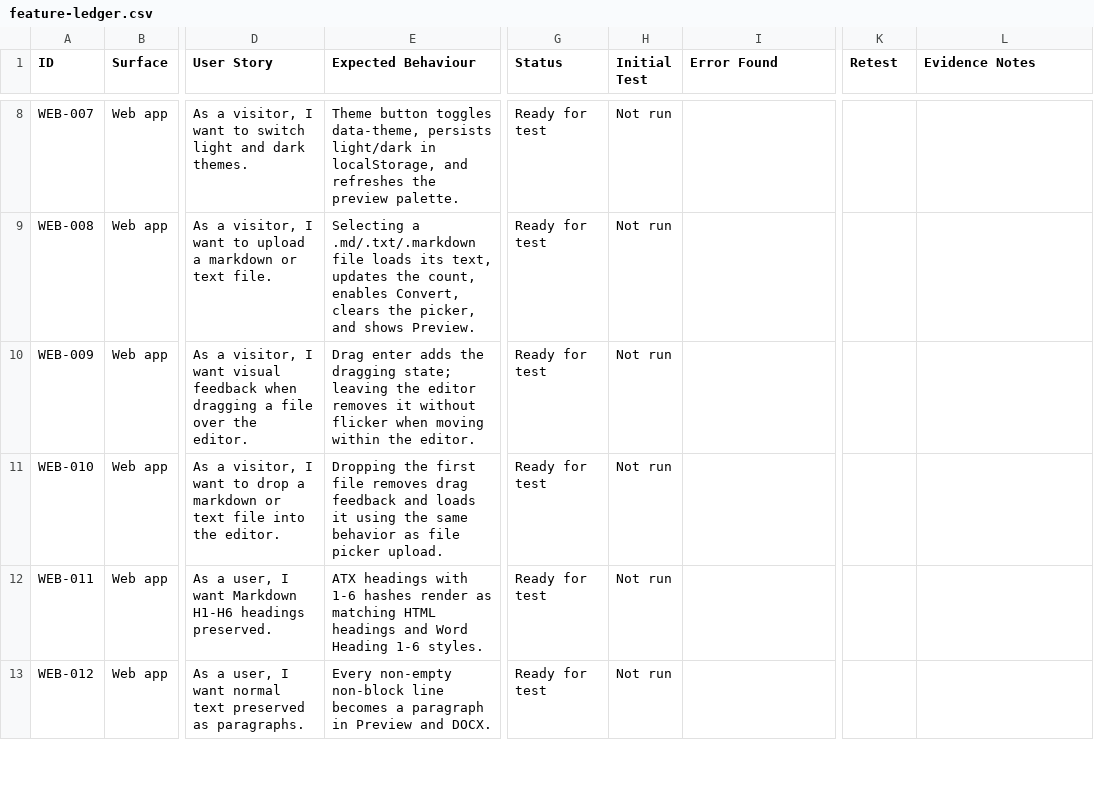
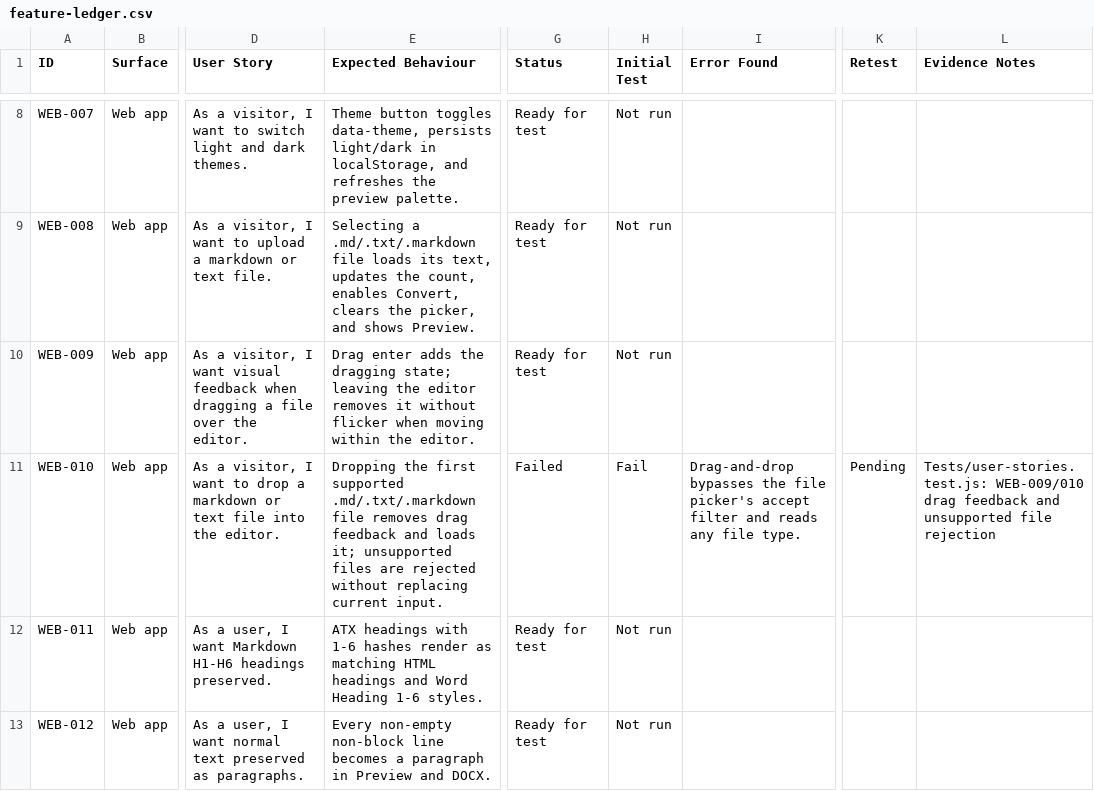
Before and after one commit to pbot-9000-max/Paste-to-Docs, a CSV file: feature-ledger.csv, drawn as a sheet; only a part is shown, gaps mark what is left out; the diff covers the shown part only; the diff names each change by its address in the sheet, - before the commit and + after, or states it on an @@ line.

Commit message:
docs: record remaining UX failures

```diff
--- a/feature-ledger.csv
+++ b/feature-ledger.csv
-E11 (Expected Behaviour): …the first file removes drag feedback and loads it using the same behavior as file picker upload.
+E11 (Expected Behaviour): …the first supported .md/.txt/.markdown file removes drag feedback and loads it; unsupported files are rejected without replacing current input.
-G11 (Status): Ready for test
+G11 (Status): Failed
-H11 (Initial Test): Not run
+H11 (Initial Test): Fail
-I11 (Error Found): (empty)
+I11 (Error Found): Drag-and-drop bypasses the file picker's accept filter and reads any file type.
-K11 (Retest): (empty)
+K11 (Retest): Pending
-L11 (Evidence Notes): (empty)
+L11 (Evidence Notes): Tests/user-stories.test.js: WEB-009/010 drag feedback and unsupported file rejection
```
Also changed, not shown: 7 edited cells elsewhere in this file.
